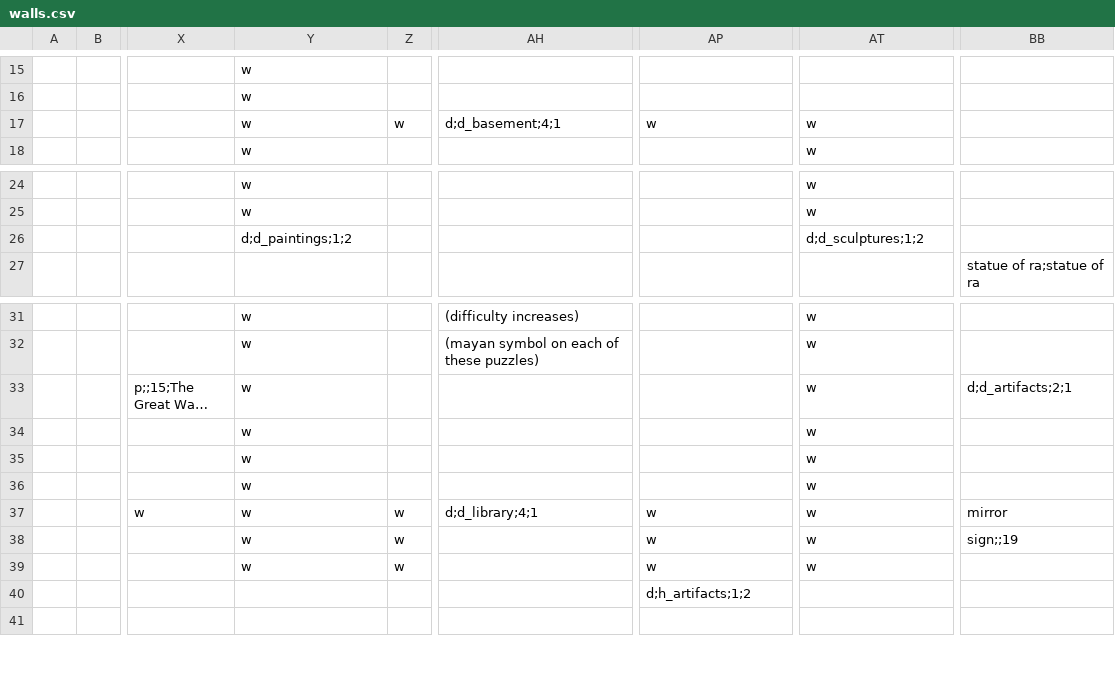
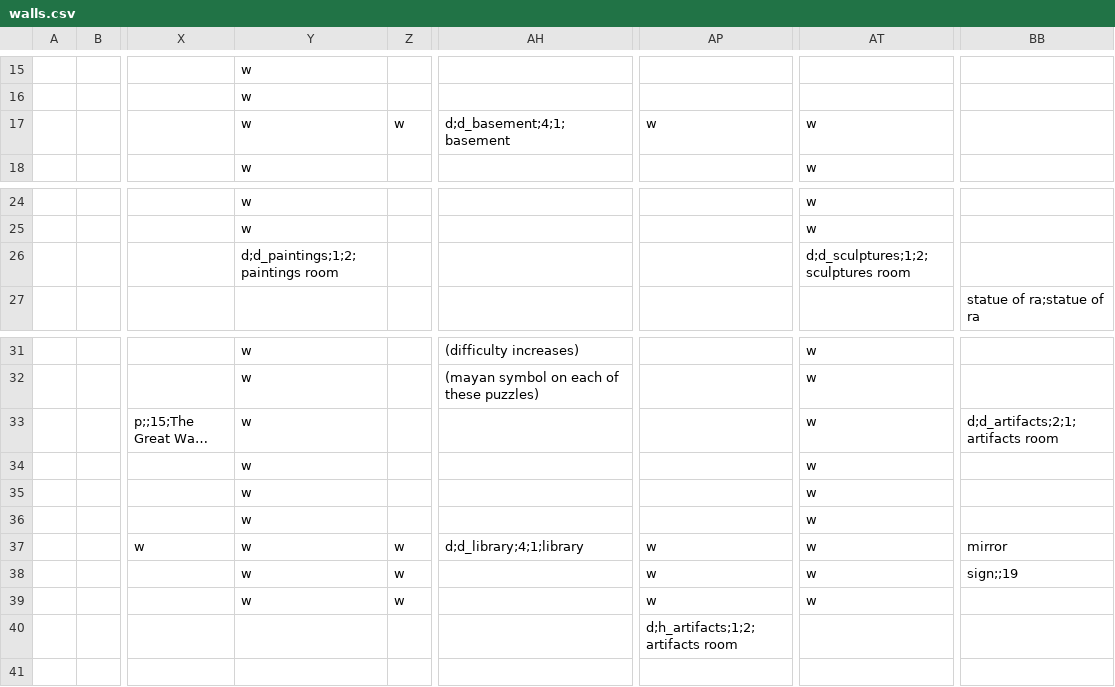
Before and after one commit to cometkaizo/PuzzleGame, a CSV file: src/main/resources/world/lobby/walls.csv, drawn as a sheet; only a part is shown, gaps mark what is left out; long unchanged cells end in …; the diff names each change by its address in the sheet, - before the commit and + after, or states it on an @@ line.

```diff
--- a/src/main/resources/world/lobby/walls.csv
+++ b/src/main/resources/world/lobby/walls.csv
-AH17: d;d_basement;4;1
+AH17: d;d_basement;4;1;basement
-Y26: d;d_paintings;1;2
+Y26: d;d_paintings;1;2;paintings room
-AT26: d;d_sculptures;1;2
+AT26: d;d_sculptures;1;2;sculptures room
-BB33: d;d_artifacts;2;1
+BB33: d;d_artifacts;2;1;artifacts room
-AH37: d;d_library;4;1
+AH37: d;d_library;4;1;library
-AP40: d;h_artifacts;1;2
+AP40: d;h_artifacts;1;2;artifacts room
```
Also changed, not shown: 4 other files.
